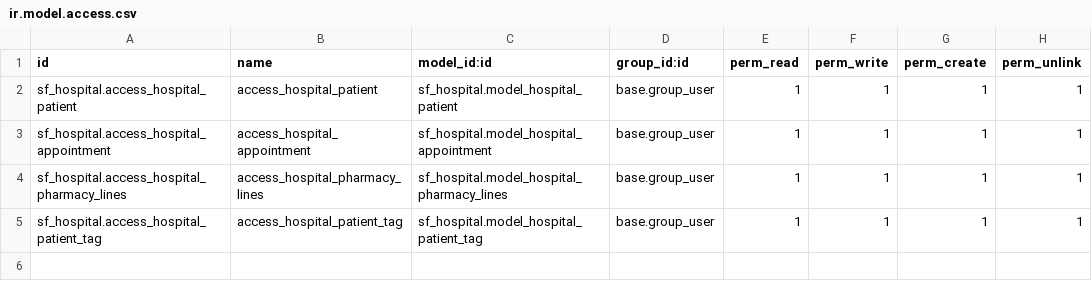
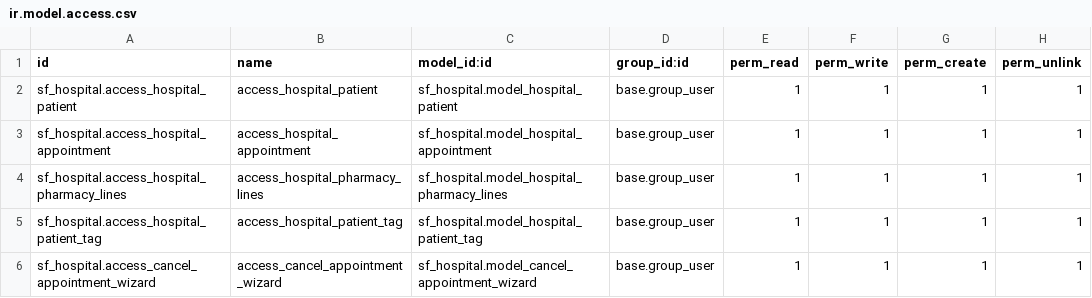
Before and after one commit to Gichia/odoo-15-dev, a CSV file: sf_hospital/security/ir.model.access.csv, drawn as a sheet; the diff names each change by its address in the sheet, - before the commit and + after, or states it on an @@ line.

Commit message:
Add access rights for the wizard to cancel appointments

```diff
--- a/sf_hospital/security/ir.model.access.csv
+++ b/sf_hospital/security/ir.model.access.csv
+row 6: sf_hospital.access_cancel_appointment_wizard | access_cancel_appointment_wizard | sf_hospital.model_cancel_appointment_wizard | base.group_user | 1 | 1 | 1 | 1
```
